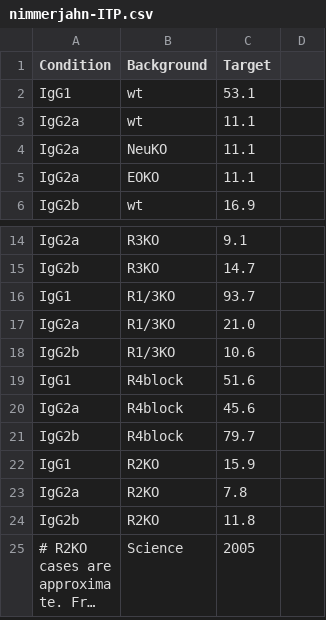
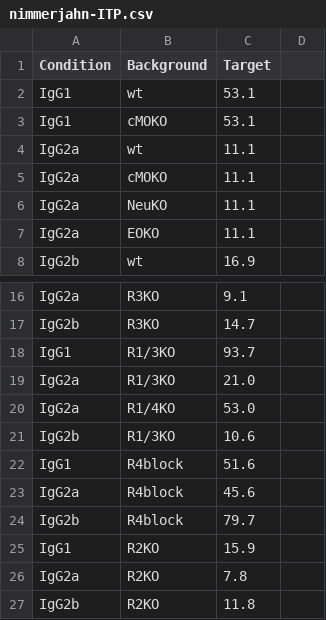
Before and after one commit to meyer-lab/FcRegression.jl, a CSV file: data/nimmerjahn-ITP.csv, drawn as a sheet; only a part is shown, gaps mark what is left out; the shorter side is filled out with more unchanged rows; long unchanged cells end in ….

Commit message:
More fitting data

```diff
--- a/data/nimmerjahn-ITP.csv
+++ b/data/nimmerjahn-ITP.csv
@@ -2,3 +2,5 @@ Condition,Background,Target
 IgG1,wt,53.1
+IgG1,cMOKO,53.1
 IgG2a,wt,11.1
+IgG2a,cMOKO,11.1
 IgG2a,NeuKO,11.1
@@ -17,2 +19,3 @@ IgG1,R1/3KO,93.7
 IgG2a,R1/3KO,21.0
+IgG2a,R1/4KO,53.0
 IgG2b,R1/3KO,10.6
```
Also changed, not shown: 1 other file.
